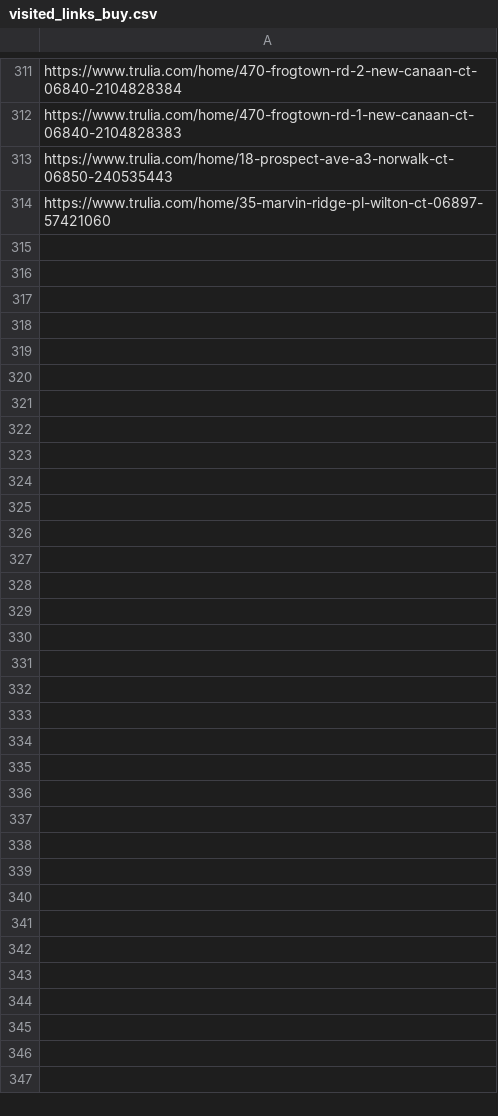
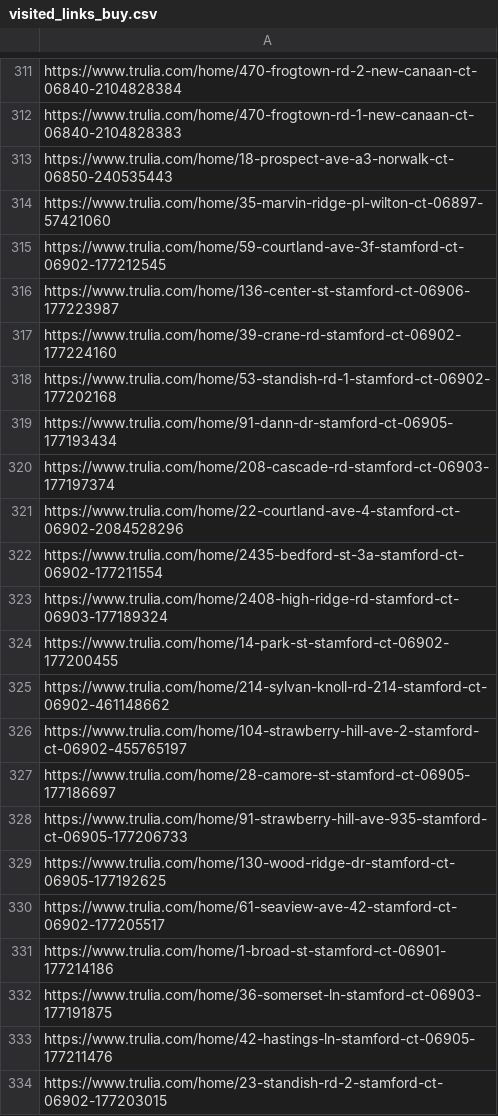
Before and after one commit to wistel-alexander/Blues-Point-Real-State, a CSV file: Trulia Buy/visited_links_buy.csv, drawn as a sheet; only a part is shown, gaps mark what is left out; the diff covers the shown part only.

```diff
--- a/Trulia Buy/visited_links_buy.csv
+++ b/Trulia Buy/visited_links_buy.csv
@@ -314 +314,21 @@ https://www.trulia.com/home/18-prospect-ave-a3-norwalk-ct-06850-240535443
 https://www.trulia.com/home/35-marvin-ridge-pl-wilton-ct-06897-57421060
+https://www.trulia.com/home/59-courtland-ave-3f-stamford-ct-06902-177212545
+https://www.trulia.com/home/136-center-st-stamford-ct-06906-177223987
+https://www.trulia.com/home/39-crane-rd-stamford-ct-06902-177224160
+https://www.trulia.com/home/53-standish-rd-1-stamford-ct-06902-177202168
+https://www.trulia.com/home/91-dann-dr-stamford-ct-06905-177193434
+https://www.trulia.com/home/208-cascade-rd-stamford-ct-06903-177197374
+https://www.trulia.com/home/22-courtland-ave-4-stamford-ct-06902-2084528296
+https://www.trulia.com/home/2435-bedford-st-3a-stamford-ct-06902-177211554
+https://www.trulia.com/home/2408-high-ridge-rd-stamford-ct-06903-177189324
+https://www.trulia.com/home/14-park-st-stamford-ct-06902-177200455
+https://www.trulia.com/home/214-sylvan-knoll-rd-214-stamford-ct-06902-461148662
+https://www.trulia.com/home/104-strawberry-hill-ave-2-stamford-ct-06902-455765197
+https://www.trulia.com/home/28-camore-st-stamford-ct-06905-177186697
+https://www.trulia.com/home/91-strawberry-hill-ave-935-stamford-ct-06905-177206733
+https://www.trulia.com/home/130-wood-ridge-dr-stamford-ct-06905-177192625
+https://www.trulia.com/home/61-seaview-ave-42-stamford-ct-06902-177205517
+https://www.trulia.com/home/1-broad-st-stamford-ct-06901-177214186
+https://www.trulia.com/home/36-somerset-ln-stamford-ct-06903-177191875
+https://www.trulia.com/home/42-hastings-ln-stamford-ct-06905-177211476
+https://www.trulia.com/home/23-standish-rd-2-stamford-ct-06902-177203015
```
Also changed, not shown: 31 added rows elsewhere in this file, Trulia Buy/trulia_buy_data.csv, 2 other files.
